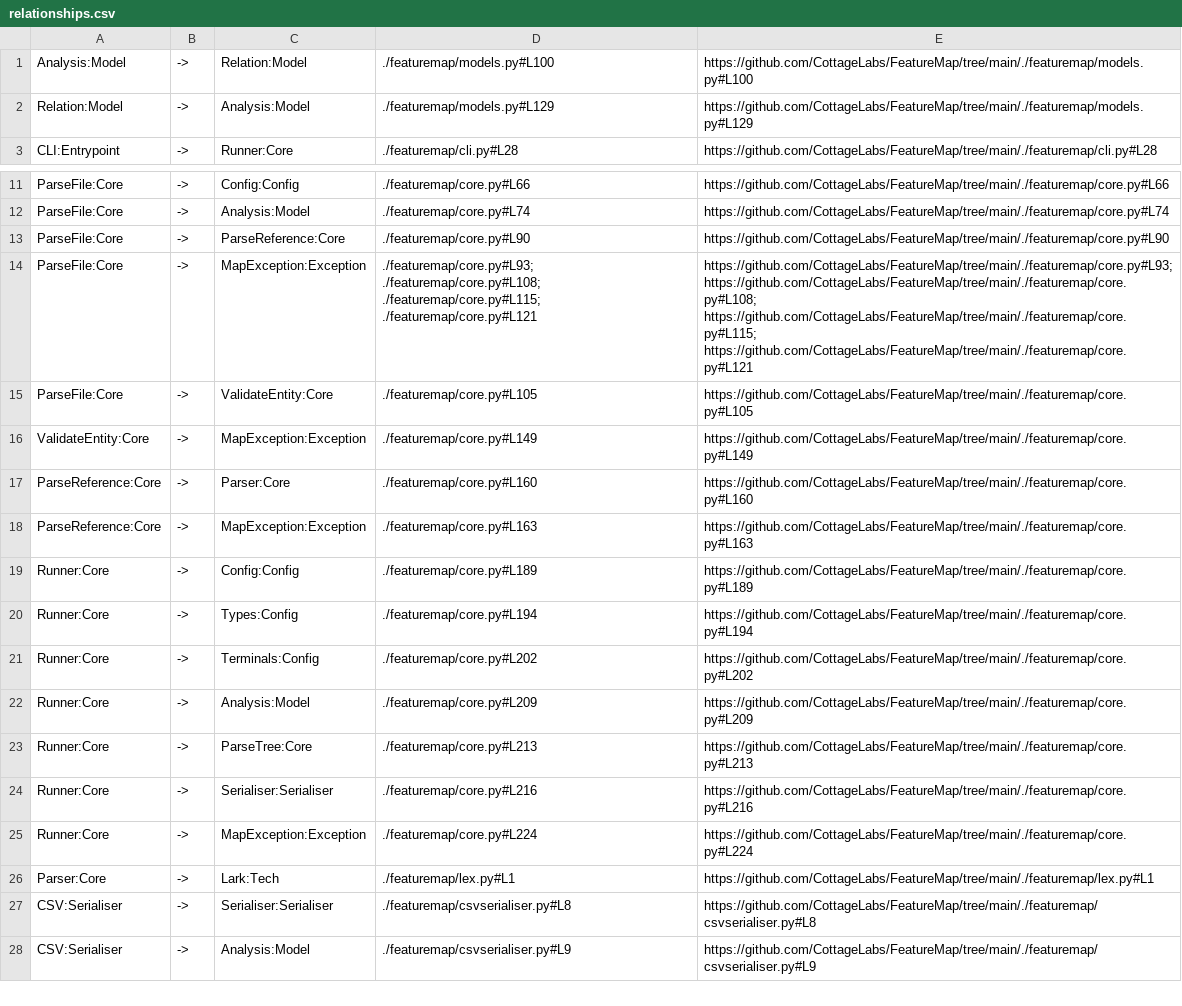
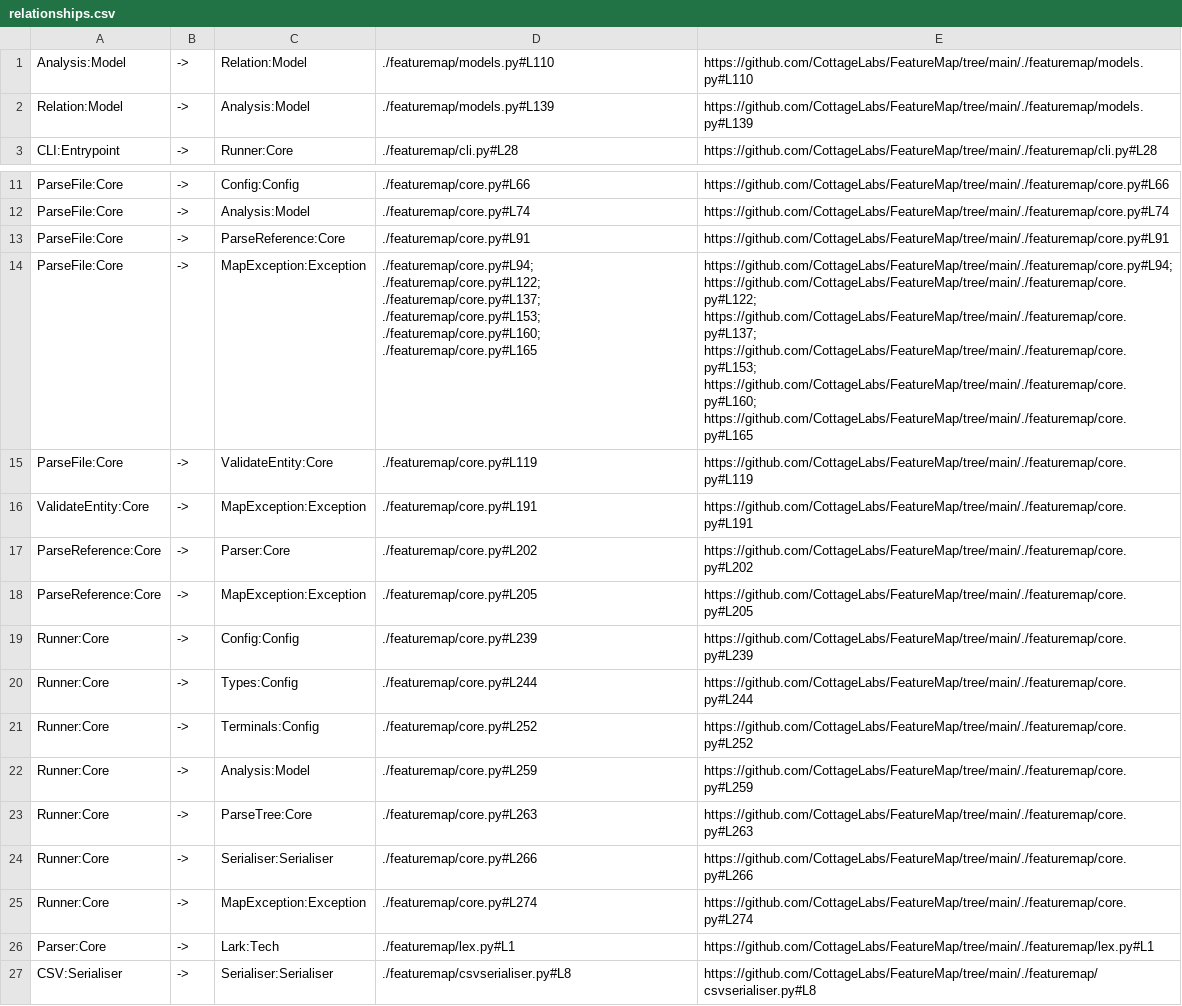
Before and after one commit to CottageLabs/FeatureMap, a CSV file: docs/map/csv/relationships.csv, drawn as a sheet; only a part is shown, gaps mark what is left out; the shorter side is filled out with more unchanged rows; the diff names each change by its address in the sheet, - before the commit and + after, or states it on an @@ line.

```diff
--- a/docs/map/csv/relationships.csv
+++ b/docs/map/csv/relationships.csv
-D1: ./featuremap/models.py#L100
+D1: ./featuremap/models.py#L110
-E1: https://github.com/CottageLabs/FeatureMap/tree/main/./featuremap/models.py#L100
+E1: https://github.com/CottageLabs/FeatureMap/tree/main/./featuremap/models.py#L110
-D2: ./featuremap/models.py#L129
+D2: ./featuremap/models.py#L139
-E2: https://github.com/CottageLabs/FeatureMap/tree/main/./featuremap/models.py#L129
+E2: https://github.com/CottageLabs/FeatureMap/tree/main/./featuremap/models.py#L139
-D13: ./featuremap/core.py#L90
+D13: ./featuremap/core.py#L91
-E13: https://github.com/CottageLabs/FeatureMap/tree/main/./featuremap/core.py#L90
+E13: https://github.com/CottageLabs/FeatureMap/tree/main/./featuremap/core.py#L91
-D14: ./featuremap/core.py#L93; ./featuremap/core.py#L108; ./featuremap/core.py#L115; ./featuremap/core.py#L121
+D14: ./featuremap/core.py#L94; ./featuremap/core.py#L122; ./featuremap/core.py#L137; ./featuremap/core.py#L153; ./featuremap/core.py#L160; ./featuremap/core.py#L165
-E14: https://github.com/CottageLabs/FeatureMap/tree/main/./featuremap/core.py#L93; https://github.com/CottageLabs/FeatureMap/tree/main/./featuremap/core.py#L108; https://github.com/CottageLabs/FeatureMap/tree/main/./featuremap/core.py#L115; https://github.com/CottageLabs/FeatureMap/tree/main/./featuremap/core.py#L121
+E14: https://github.com/CottageLabs/FeatureMap/tree/main/./featuremap/core.py#L94; https://github.com/CottageLabs/FeatureMap/tree/main/./featuremap/core.py#L122; https://github.com/CottageLabs/FeatureMap/tree/main/./featuremap/core.py#L137; https://github.com/CottageLabs/FeatureMap/tree/main/./featuremap/core.py#L153; https://github.com/CottageLabs/FeatureMap/tree/main/./featuremap/core.py#L160; https://github.com/CottageLabs/FeatureMap/tree/main/./featuremap/core.py#L165
-D15: ./featuremap/core.py#L105
+D15: ./featuremap/core.py#L119
-E15: https://github.com/CottageLabs/FeatureMap/tree/main/./featuremap/core.py#L105
+E15: https://github.com/CottageLabs/FeatureMap/tree/main/./featuremap/core.py#L119
-D16: ./featuremap/core.py#L149
+D16: ./featuremap/core.py#L191
-E16: https://github.com/CottageLabs/FeatureMap/tree/main/./featuremap/core.py#L149
+E16: https://github.com/CottageLabs/FeatureMap/tree/main/./featuremap/core.py#L191
-D17: ./featuremap/core.py#L160
+D17: ./featuremap/core.py#L202
-E17: https://github.com/CottageLabs/FeatureMap/tree/main/./featuremap/core.py#L160
+E17: https://github.com/CottageLabs/FeatureMap/tree/main/./featuremap/core.py#L202
-D18: ./featuremap/core.py#L163
+D18: ./featuremap/core.py#L205
-E18: https://github.com/CottageLabs/FeatureMap/tree/main/./featuremap/core.py#L163
+E18: https://github.com/CottageLabs/FeatureMap/tree/main/./featuremap/core.py#L205
-D19: ./featuremap/core.py#L189
+D19: ./featuremap/core.py#L239
-E19: https://github.com/CottageLabs/FeatureMap/tree/main/./featuremap/core.py#L189
+E19: https://github.com/CottageLabs/FeatureMap/tree/main/./featuremap/core.py#L239
-D20: ./featuremap/core.py#L194
+D20: ./featuremap/core.py#L244
-E20: https://github.com/CottageLabs/FeatureMap/tree/main/./featuremap/core.py#L194
+E20: https://github.com/CottageLabs/FeatureMap/tree/main/./featuremap/core.py#L244
-D21: ./featuremap/core.py#L202
+D21: ./featuremap/core.py#L252
-E21: https://github.com/CottageLabs/FeatureMap/tree/main/./featuremap/core.py#L202
+E21: https://github.com/CottageLabs/FeatureMap/tree/main/./featuremap/core.py#L252
-D22: ./featuremap/core.py#L209
+D22: ./featuremap/core.py#L259
-E22: https://github.com/CottageLabs/FeatureMap/tree/main/./featuremap/core.py#L209
+E22: https://github.com/CottageLabs/FeatureMap/tree/main/./featuremap/core.py#L259
-D23: ./featuremap/core.py#L213
+D23: ./featuremap/core.py#L263
-E23: https://github.com/CottageLabs/FeatureMap/tree/main/./featuremap/core.py#L213
+E23: https://github.com/CottageLabs/FeatureMap/tree/main/./featuremap/core.py#L263
-D24: ./featuremap/core.py#L216
+D24: ./featuremap/core.py#L266
-E24: https://github.com/CottageLabs/FeatureMap/tree/main/./featuremap/core.py#L216
+E24: https://github.com/CottageLabs/FeatureMap/tree/main/./featuremap/core.py#L266
-D25: ./featuremap/core.py#L224
+D25: ./featuremap/core.py#L274
-E25: https://github.com/CottageLabs/FeatureMap/tree/main/./featuremap/core.py#L224
+E25: https://github.com/CottageLabs/FeatureMap/tree/main/./featuremap/core.py#L274
```
Also changed, not shown: docs/map/csv/entities.csv, docs/map/csv/files.csv, 8 other files.
